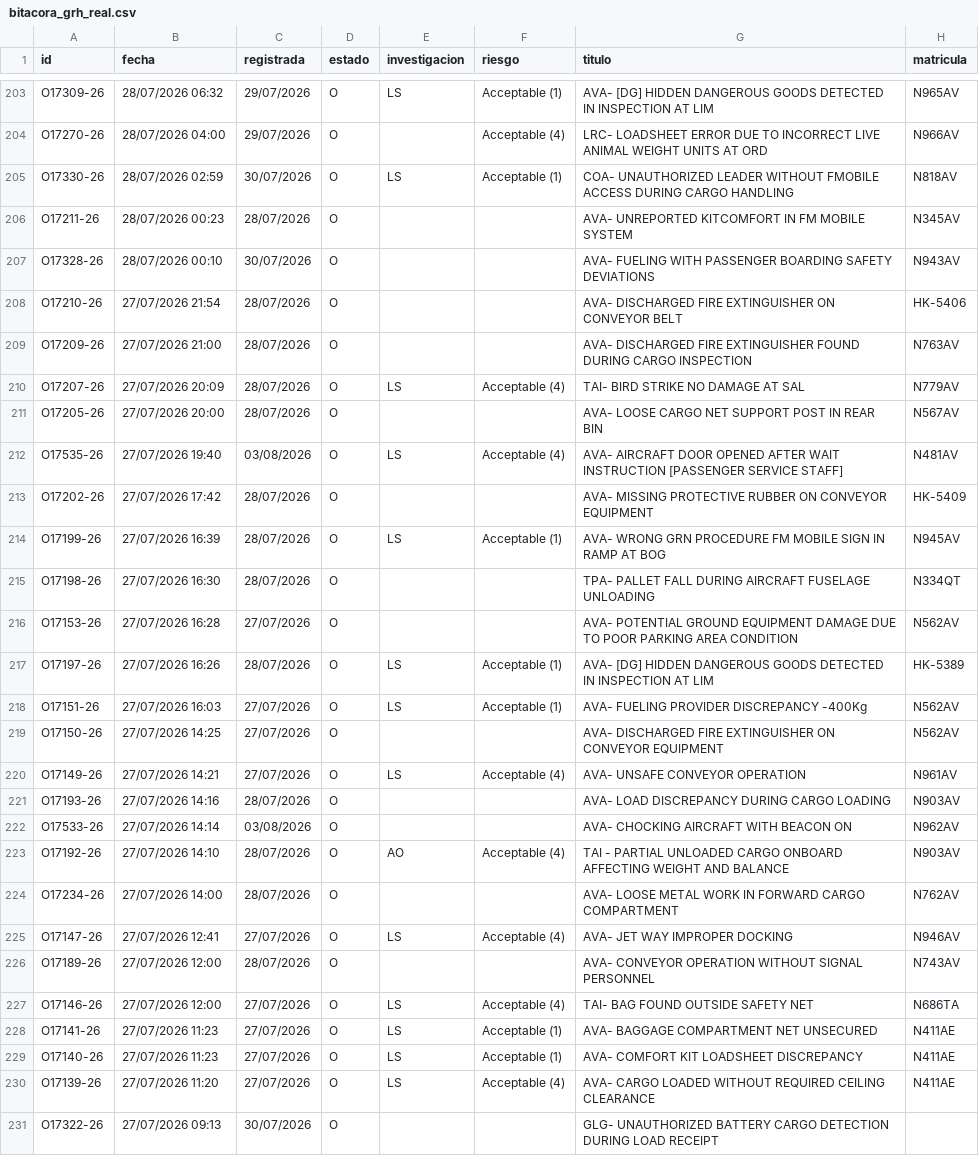
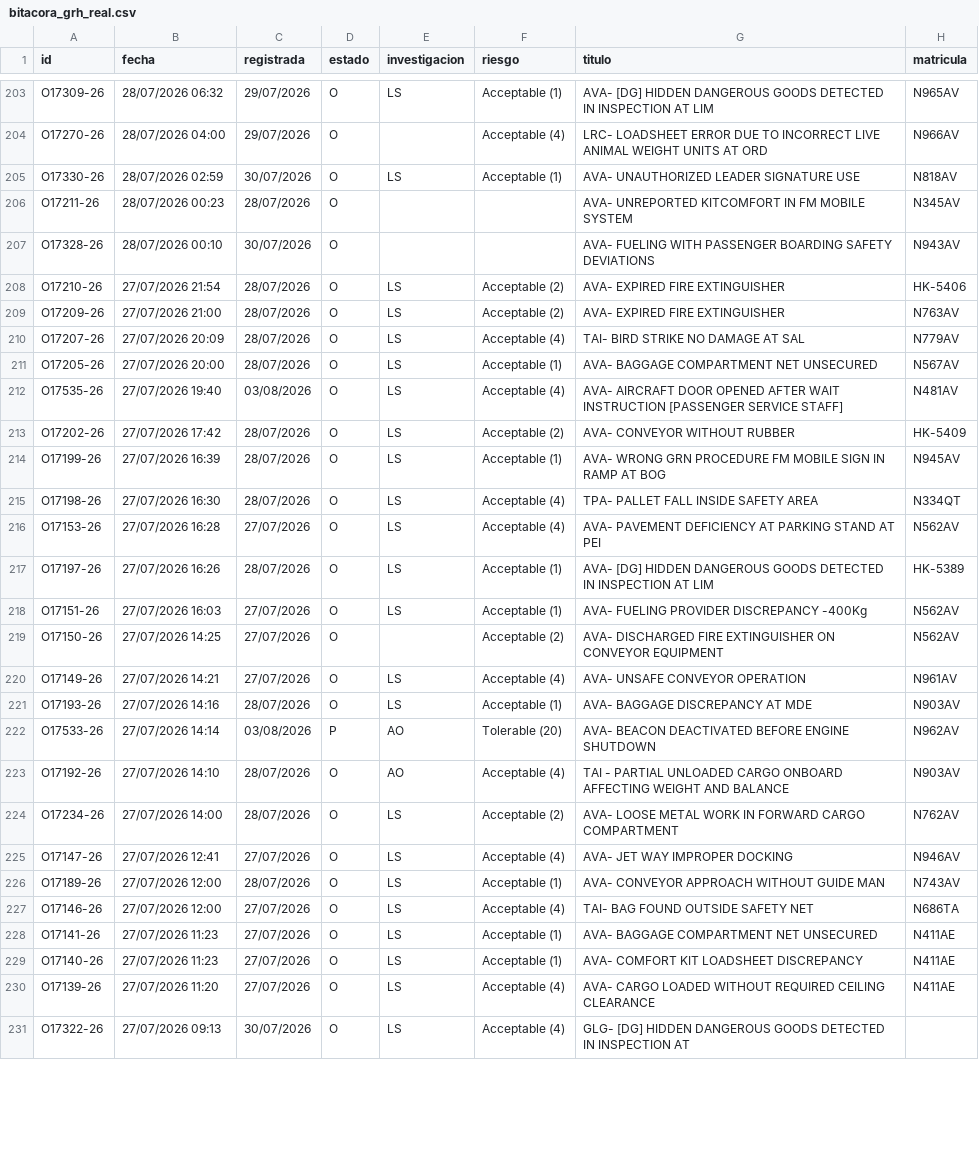
Before and after one commit to luibernip/segops, a CSV file: bitacora_grh_real.csv, drawn as a sheet; only a part is shown, gaps mark what is left out; the diff covers the shown part only.

```diff
--- a/bitacora_grh_real.csv
+++ b/bitacora_grh_real.csv
@@ -204,24 +204,24 @@ O17309-26;28/07/2026 06:32;29/07/2026;O;LS;Acceptable (1);AVA- [DG] HIDDEN DANGE
 O17270-26;28/07/2026 04:00;29/07/2026;O;;Acceptable (4);LRC- LOADSHEET ERROR DUE TO INCORRECT LIVE ANIMAL WEIGHT UNITS AT ORD;N966AV
-O17330-26;28/07/2026 02:59;30/07/2026;O;LS;Acceptable (1);COA- UNAUTHORIZED LEADER WITHOUT FMOBILE ACCESS DURING CARGO HANDLING;N818AV
+O17330-26;28/07/2026 02:59;30/07/2026;O;LS;Acceptable (1);AVA- UNAUTHORIZED LEADER SIGNATURE USE;N818AV
 O17211-26;28/07/2026 00:23;28/07/2026;O;;;AVA- UNREPORTED KITCOMFORT IN FM MOBILE SYSTEM;N345AV
 O17328-26;28/07/2026 00:10;30/07/2026;O;;;AVA- FUELING WITH PASSENGER BOARDING SAFETY DEVIATIONS;N943AV
-O17210-26;27/07/2026 21:54;28/07/2026;O;;;AVA- DISCHARGED FIRE EXTINGUISHER ON CONVEYOR BELT;HK-5406
-O17209-26;27/07/2026 21:00;28/07/2026;O;;;AVA- DISCHARGED FIRE EXTINGUISHER FOUND DURING CARGO INSPECTION;N763AV
+O17210-26;27/07/2026 21:54;28/07/2026;O;LS;Acceptable (2);AVA- EXPIRED FIRE EXTINGUISHER;HK-5406
+O17209-26;27/07/2026 21:00;28/07/2026;O;LS;Acceptable (2);AVA- EXPIRED FIRE EXTINGUISHER;N763AV
 O17207-26;27/07/2026 20:09;28/07/2026;O;LS;Acceptable (4);TAI- BIRD STRIKE NO DAMAGE AT SAL;N779AV
-O17205-26;27/07/2026 20:00;28/07/2026;O;;;AVA- LOOSE CARGO NET SUPPORT POST IN REAR BIN;N567AV
+O17205-26;27/07/2026 20:00;28/07/2026;O;LS;Acceptable (1);AVA- BAGGAGE COMPARTMENT NET UNSECURED;N567AV
 O17535-26;27/07/2026 19:40;03/08/2026;O;LS;Acceptable (4);AVA- AIRCRAFT DOOR OPENED AFTER WAIT INSTRUCTION [PASSENGER SERVICE STAFF];N481AV
-O17202-26;27/07/2026 17:42;28/07/2026;O;;;AVA- MISSING PROTECTIVE RUBBER ON CONVEYOR EQUIPMENT;HK-5409
+O17202-26;27/07/2026 17:42;28/07/2026;O;LS;Acceptable (2);AVA- CONVEYOR WITHOUT RUBBER;HK-5409
 O17199-26;27/07/2026 16:39;28/07/2026;O;LS;Acceptable (1);AVA- WRONG GRN PROCEDURE FM MOBILE SIGN IN RAMP AT BOG;N945AV
-O17198-26;27/07/2026 16:30;28/07/2026;O;;;TPA- PALLET FALL DURING AIRCRAFT FUSELAGE UNLOADING;N334QT
-O17153-26;27/07/2026 16:28;27/07/2026;O;;;AVA- POTENTIAL GROUND EQUIPMENT DAMAGE DUE TO POOR PARKING AREA CONDITION;N562AV
+O17198-26;27/07/2026 16:30;28/07/2026;O;LS;Acceptable (4);TPA- PALLET FALL INSIDE SAFETY AREA;N334QT
+O17153-26;27/07/2026 16:28;27/07/2026;O;LS;Acceptable (4);AVA- PAVEMENT DEFICIENCY AT PARKING STAND AT PEI;N562AV
 O17197-26;27/07/2026 16:26;28/07/2026;O;LS;Acceptable (1);AVA- [DG] HIDDEN DANGEROUS GOODS DETECTED IN INSPECTION AT LIM;HK-5389
 O17151-26;27/07/2026 16:03;27/07/2026;O;LS;Acceptable (1);AVA- FUELING PROVIDER DISCREPANCY -400Kg;N562AV
-O17150-26;27/07/2026 14:25;27/07/2026;O;;;AVA- DISCHARGED FIRE EXTINGUISHER ON CONVEYOR EQUIPMENT;N562AV
+O17150-26;27/07/2026 14:25;27/07/2026;O;;Acceptable (2);AVA- DISCHARGED FIRE EXTINGUISHER ON CONVEYOR EQUIPMENT;N562AV
 O17149-26;27/07/2026 14:21;27/07/2026;O;LS;Acceptable (4);AVA- UNSAFE CONVEYOR OPERATION;N961AV
-O17193-26;27/07/2026 14:16;28/07/2026;O;;;AVA- LOAD DISCREPANCY DURING CARGO LOADING;N903AV
-O17533-26;27/07/2026 14:14;03/08/2026;O;;;AVA- CHOCKING AIRCRAFT WITH BEACON ON;N962AV
+O17193-26;27/07/2026 14:16;28/07/2026;O;LS;Acceptable (1);AVA- BAGGAGE DISCREPANCY AT MDE;N903AV
+O17533-26;27/07/2026 14:14;03/08/2026;P;AO;Tolerable (20);AVA- BEACON DEACTIVATED BEFORE ENGINE SHUTDOWN;N962AV
 O17192-26;27/07/2026 14:10;28/07/2026;O;AO;Acceptable (4);TAI - PARTIAL UNLOADED CARGO ONBOARD AFFECTING WEIGHT AND BALANCE;N903AV
-O17234-26;27/07/2026 14:00;28/07/2026;O;;;AVA- LOOSE METAL WORK IN FORWARD CARGO COMPARTMENT;N762AV
+O17234-26;27/07/2026 14:00;28/07/2026;O;LS;Acceptable (2);AVA- LOOSE METAL WORK IN FORWARD CARGO COMPARTMENT;N762AV
 O17147-26;27/07/2026 12:41;27/07/2026;O;LS;Acceptable (4);AVA- JET WAY IMPROPER DOCKING;N946AV
-O17189-26;27/07/2026 12:00;28/07/2026;O;;;AVA- CONVEYOR OPERATION WITHOUT SIGNAL PERSONNEL;N743AV
+O17189-26;27/07/2026 12:00;28/07/2026;O;LS;Acceptable (1);AVA- CONVEYOR APPROACH WITHOUT GUIDE MAN;N743AV
 O17146-26;27/07/2026 12:00;27/07/2026;O;LS;Acceptable (4);TAI- BAG FOUND OUTSIDE SAFETY NET;N686TA
@@ -230,2 +230,2 @@ O17140-26;27/07/2026 11:23;27/07/2026;O;LS;Acceptable (1);AVA- COMFORT KIT LOADS
 O17139-26;27/07/2026 11:20;27/07/2026;O;LS;Acceptable (4);AVA- CARGO LOADED WITHOUT REQUIRED CEILING CLEARANCE;N411AE
-O17322-26;27/07/2026 09:13;30/07/2026;O;;;GLG- UNAUTHORIZED BATTERY CARGO DETECTION DURING LOAD RECEIPT;
+O17322-26;27/07/2026 09:13;30/07/2026;O;LS;Acceptable (4);GLG- [DG] HIDDEN DANGEROUS GOODS DETECTED IN INSPECTION AT;
```
Also changed, not shown: 9 edited cells elsewhere in this file, bitacora_grh.csv, 2 other files.
